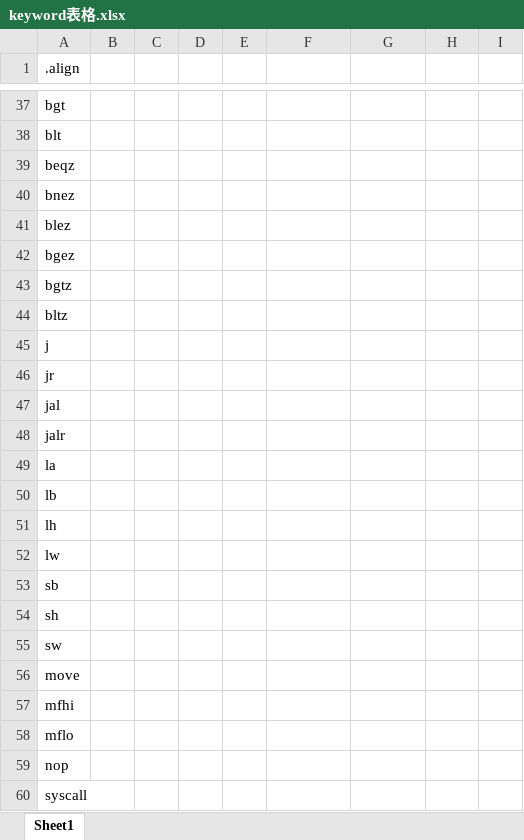
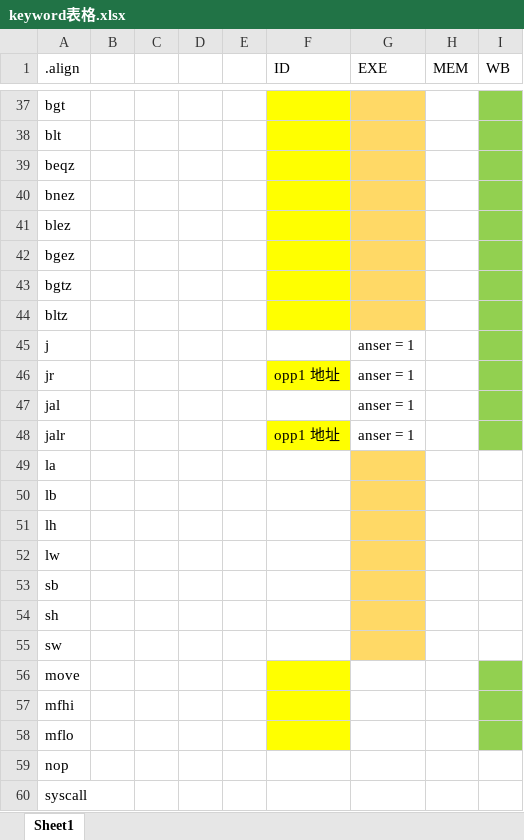
Before and after one commit to yyh-rain-song/mips, an Excel workbook: keyword表格.xlsx, sheet Sheet1, drawn as a sheet; only a part is shown, gaps mark what is left out; values as stored, in another font and other column widths than the file's, no borders; the diff covers the shown part only; the diff names each change by its address in the sheet, - before the commit and + after, or states it on an @@ line.

```diff
--- a/keyword表格.xlsx (sheet Sheet1)
+++ b/keyword表格.xlsx (sheet Sheet1)
-F1: (empty)
+F1: ID
-G1: (empty)
+G1: EXE
-H1: (empty)
+H1: MEM
-I1: (empty)
+I1: WB
-F37:F44 fill: none
+F37:F44 fill: #FFFF00
-G37:G44 fill: none
+G37:G44 fill: #FFD966
-I37:I48 fill: none
+I37:I48 fill: #92D050
-G45:G48 (EXE): (empty)
+G45:G48 (EXE): anser = 1
-F46 (ID): (empty)
+F46 (ID): opp1 地址
-F46 fill: none
+F46 fill: #FFFF00
-F48 (ID): (empty)
+F48 (ID): opp1 地址
-F48 fill: none
+F48 fill: #FFFF00
-G49:G55 fill: none
+G49:G55 fill: #FFD966
-F56:F58 fill: none
+F56:F58 fill: #FFFF00
-I56:I58 fill: none
+I56:I58 fill: #92D050
```
Also changed, not shown: 1 edited cell and cell formats elsewhere in this sheet, 2 other files.
